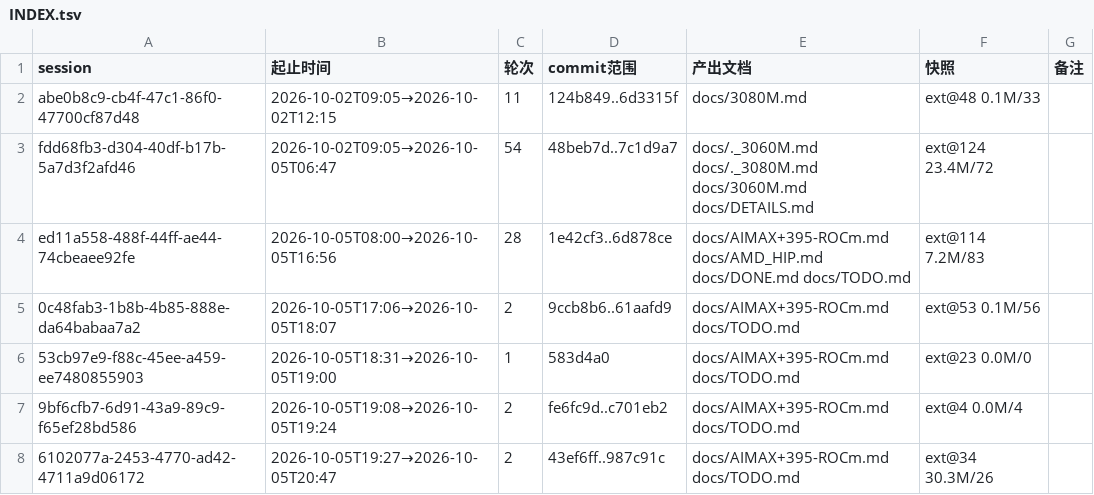
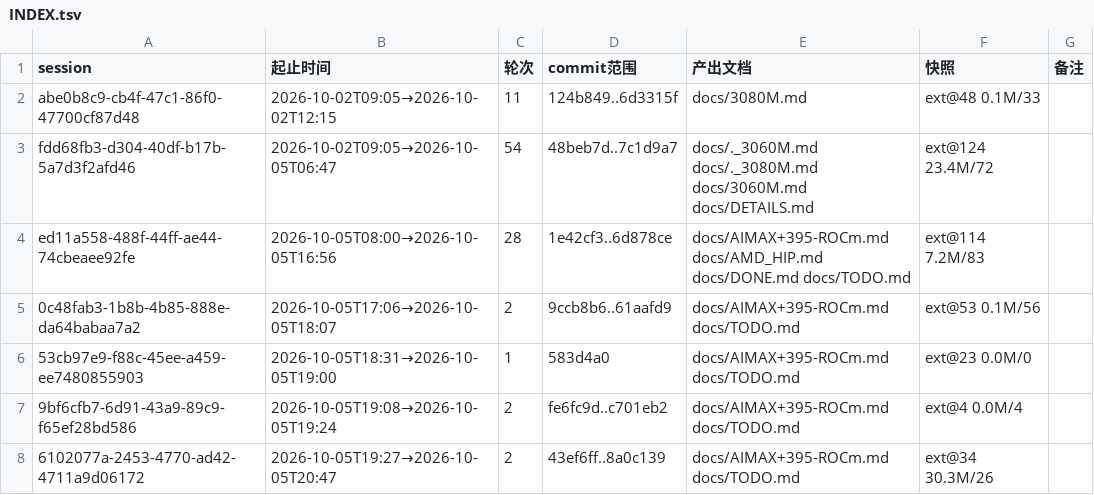
Before and after one commit to luweigen/Strata, a TSV file: _traj/INDEX.tsv, drawn as a sheet.

```diff
--- a/_traj/INDEX.tsv
+++ b/_traj/INDEX.tsv
@@ -7,2 +7,2 @@ ed11a558-488f-44ff-ae44-74cbeaee92fe	2026-10-05T08:00→2026-10-05T16:56	28	1e42
 9bf6cfb7-6d91-43a9-89c9-f65ef28bd586	2026-10-05T19:08→2026-10-05T19:24	2	fe6fc9d..c701eb2	docs/AIMAX+395-ROCm.md docs/TODO.md	ext@4 0.0M/4	
-6102077a-2453-4770-ad42-4711a9d06172	2026-10-05T19:27→2026-10-05T20:47	2	43ef6ff..987c91c	docs/AIMAX+395-ROCm.md docs/TODO.md	ext@34 30.3M/26	
+6102077a-2453-4770-ad42-4711a9d06172	2026-10-05T19:27→2026-10-05T20:47	2	43ef6ff..8a0c139	docs/AIMAX+395-ROCm.md docs/TODO.md	ext@34 30.3M/26	
```
Also changed, not shown: 12 other files.
